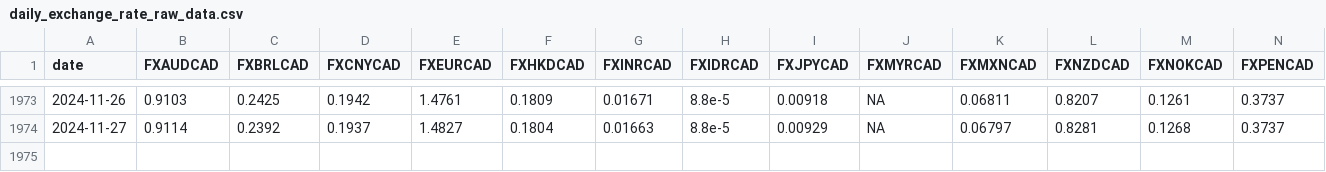
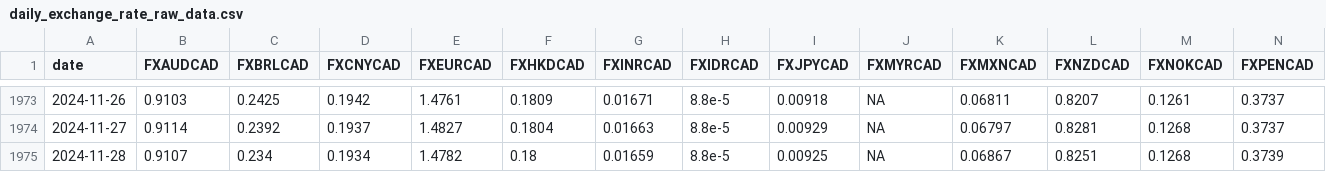
Before and after one commit to xinqiyue/exchange-rate-analysis, a CSV file: data/01-raw_data/daily_exchange_rate_raw_data.csv, drawn as a sheet; only a part is shown, gaps mark what is left out; rows hold the shown columns only; the diff names each change by its address in the sheet, - before the commit and + after, or states it on an @@ line.

```diff
--- a/data/01-raw_data/daily_exchange_rate_raw_data.csv
+++ b/data/01-raw_data/daily_exchange_rate_raw_data.csv
+row 1975: 2024-11-28 | 0.9107 | 0.234 | 0.1934 | 1.4782 | 0.18 | 0.01659 | 8.8e-5 | 0.00925 | NA | 0.06867 | 0.8251 | 0.1268 | 0.3739
```
Also changed, not shown: data/01-raw_data/weekly_BCPI_raw_data.csv, data/01-raw_data/weekly_bank_rate_raw_data.csv, 2 other files.
